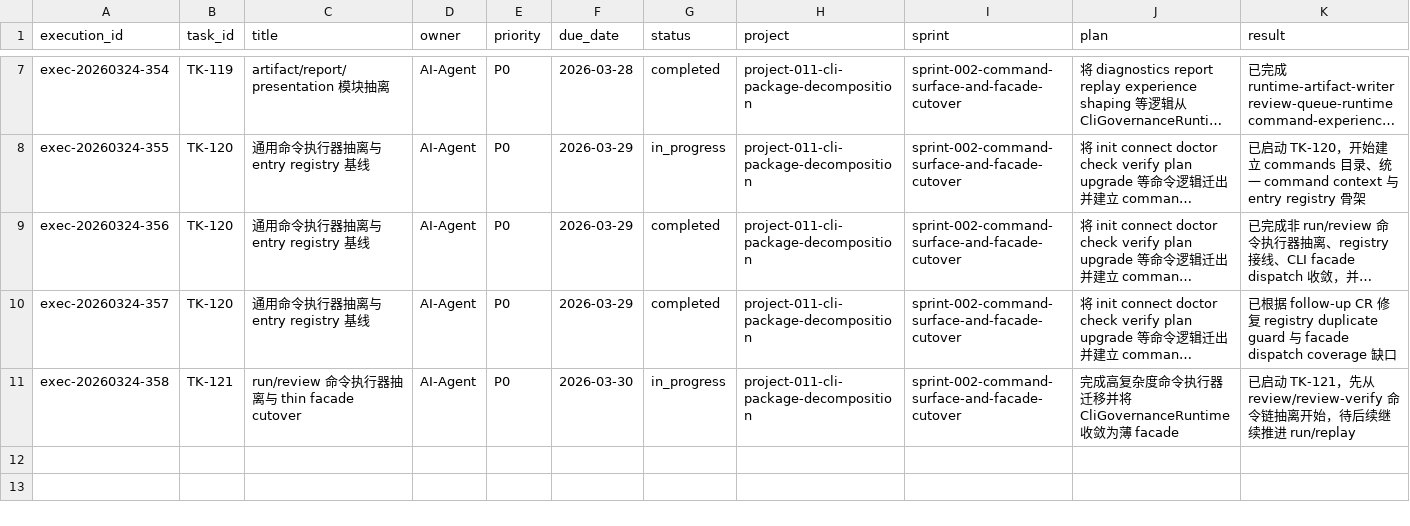
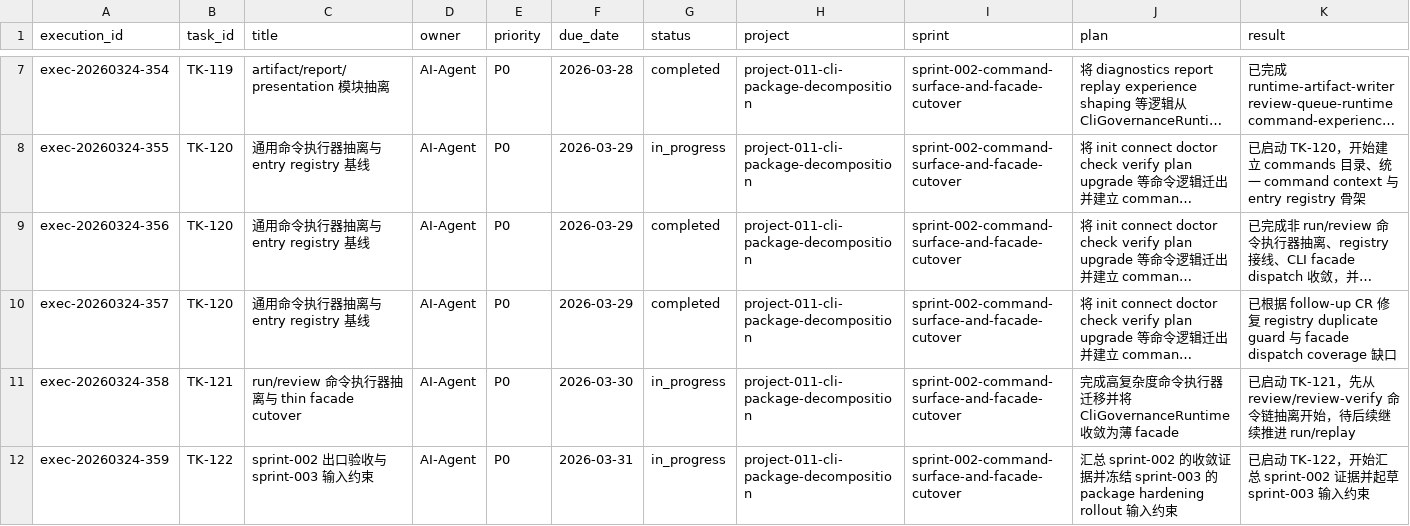
Before and after one commit to JimmyDaddy/repo-ai-governor, a CSV file: .repo-ai-governor/context/dev/project-011-cli-package-decomposition/sprint-002-command-surface-and-facade-cutover/tasks/tasks.csv, drawn as a sheet; only a part is shown, gaps mark what is left out; long unchanged cells end in …; rows hold the shown columns only; the diff names each change by its address in the sheet, - before the commit and + after, or states it on an @@ line.

Commit message:
docs(cli): start sprint-002 exit acceptance

```diff
--- a/.repo-ai-governor/context/dev/project-011-cli-package-decomposition/sprint-002-command-surface-and-facade-cutover/tasks/tasks.csv
+++ b/.repo-ai-governor/context/dev/project-011-cli-package-decomposition/sprint-002-command-surface-and-facade-cutover/tasks/tasks.csv
+row 12: exec-20260324-359 | TK-122 | sprint-002 出口验收与 sprint-003 输入约束 | AI-Agent | P0 | 2026-03-31 | in_progress | project-011-cli-package-decomposition | sprint-002-command-surface-and-facade-cutover | 汇总 sprint-002 的收敛证据并冻结 sprint-003 的 package hardening rollout 输入约束 | 已启动 TK-122，开始汇总 sprint-002 证据并起草 sprint-003 输入约束
```
Also changed, not shown: .repo-ai-governor/context/artifact-registry/artifacts.csv, 5 other files.
